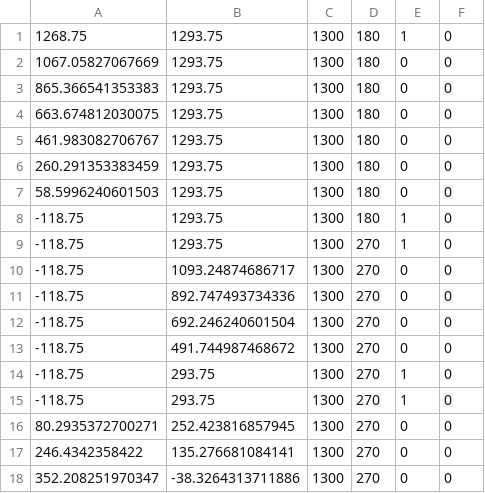
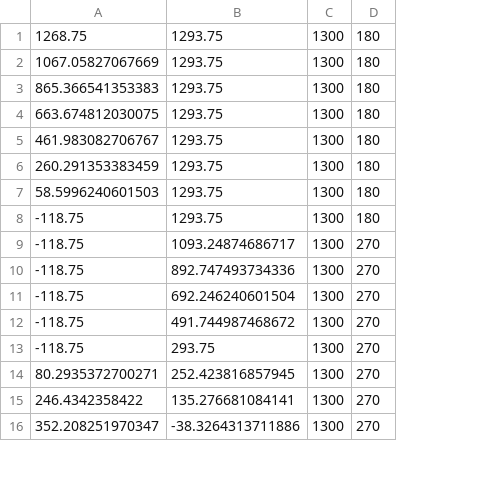
Before and after one commit to peterkrull/EIT5-B2-209-Autonomous-Drone, a CSV file: dev-tools/Course_development/courseToFollow.csv, drawn as a sheet; only a part is shown; removed rows and columns are numbered as before the commit, all else as after; the diff covers the shown part only; the diff names each change by its address in the sheet, - before the commit and + after, or states it on an @@ line.

```diff
--- a/dev-tools/Course_development/courseToFollow.csv
+++ b/dev-tools/Course_development/courseToFollow.csv
-column E, rows 1-8: 1 | 0 | 0 | 0 | 0 | 0 | 0 | 1; rows 10-13: all 0; rows 15-18: 1 | 0 | 0 | 0
-column F, rows 1-8: all 0; rows 10-13: all 0; rows 15-18: all 0
-row 9: -118.75 | 1293.75 | 1300 | 270 | 1 | 0
-row 14: -118.75 | 293.75 | 1300 | 270 | 1 | 0
```
Also changed, not shown: 1 added row, 4 removed rows and 11 edited cells elsewhere in this file, dev-tools/Course_development/courseDescriptionHD.csv, 2 other files.
